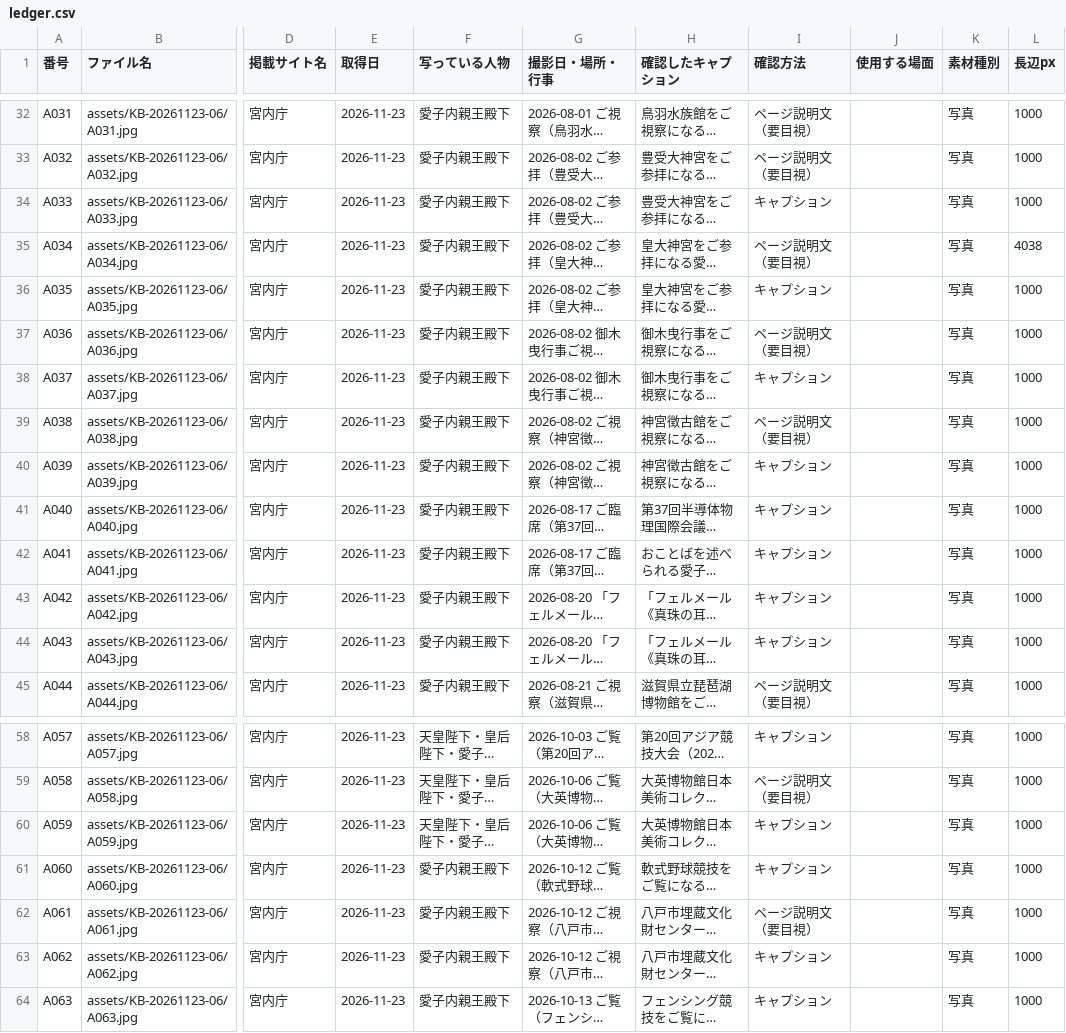
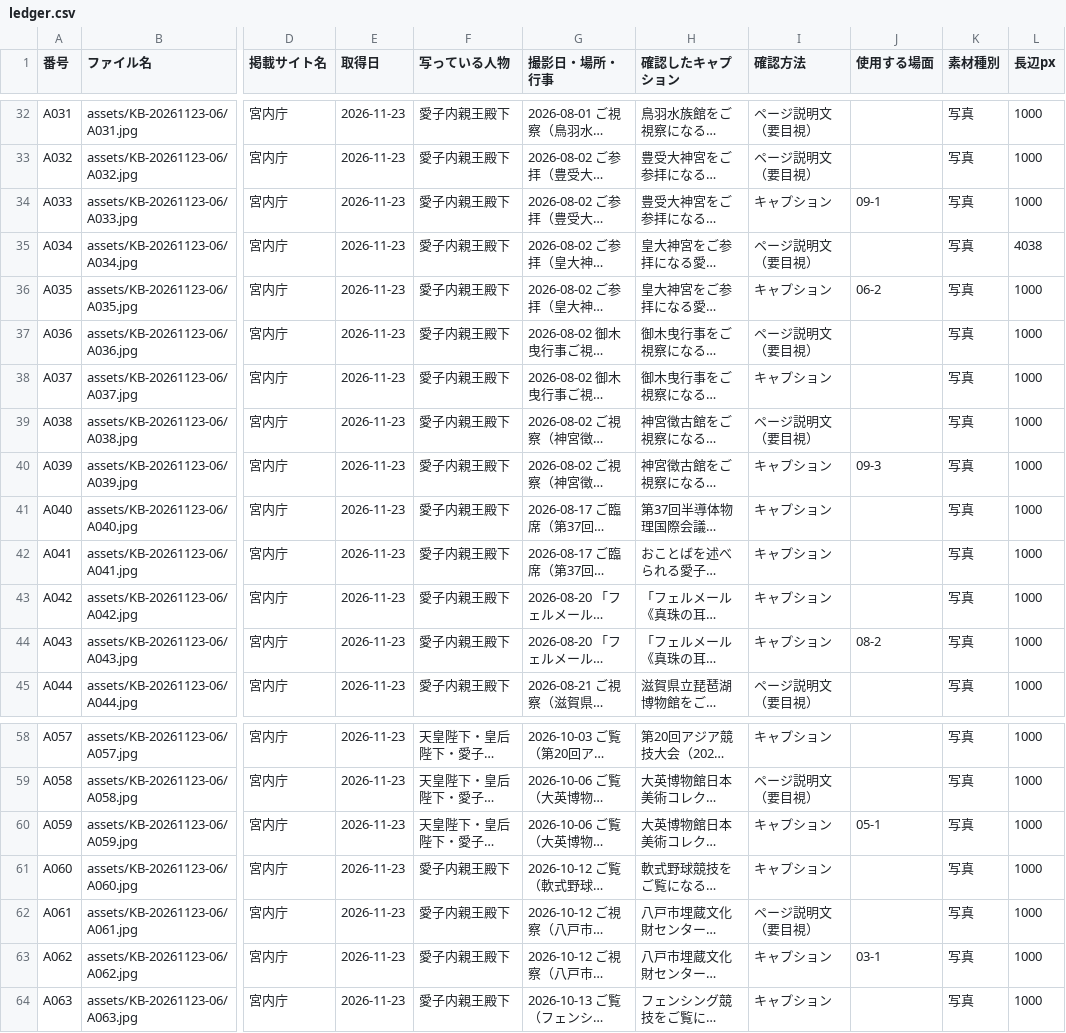
Before and after one commit to aiichirouarakiaandacoltd-bit/-, a CSV file: projects/KB-20261123-06/ledger.csv, drawn as a sheet; only a part is shown, gaps mark what is left out; long unchanged cells end in …; the diff covers the shown part only; the diff names each change by its address in the sheet, - before the commit and + after, or states it on an @@ line.

```diff
--- a/projects/KB-20261123-06/ledger.csv
+++ b/projects/KB-20261123-06/ledger.csv
-J34 (使用する場面): (empty)
+J34 (使用する場面): 09-1
-J36 (使用する場面): (empty)
+J36 (使用する場面): 06-2
-J40 (使用する場面): (empty)
+J40 (使用する場面): 09-3
-J44 (使用する場面): (empty)
+J44 (使用する場面): 08-2
-J60 (使用する場面): (empty)
+J60 (使用する場面): 05-1
-J63 (使用する場面): (empty)
+J63 (使用する場面): 03-1
```
Also changed, not shown: 18 edited cells elsewhere in this file, 4 other files.
